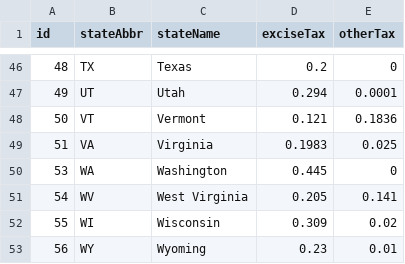
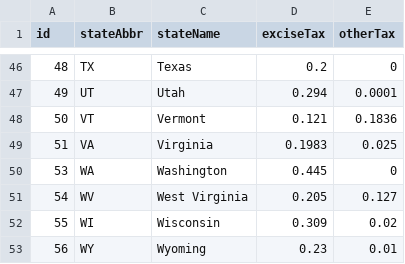
Before and after one commit to TaxFoundation/data, a CSV file: facts-and-figures/2016/22-state-gasoline-tax-rates-per-gallon-2016.csv, drawn as a sheet; only a part is shown, gaps mark what is left out.

```diff
--- a/facts-and-figures/2016/22-state-gasoline-tax-rates-per-gallon-2016.csv
+++ b/facts-and-figures/2016/22-state-gasoline-tax-rates-per-gallon-2016.csv
@@ -50,3 +50,3 @@ id,stateAbbr,stateName,exciseTax,otherTax
 53,WA,Washington,0.445,0
-54,WV,West Virginia,0.205,0.141
+54,WV,West Virginia,0.205,0.127
 55,WI,Wisconsin,0.309,0.02
```
Also changed, not shown: facts-and-figures/2016/27-state-beer-excise-tax-rates-dollars-per-gallon-2016.csv, facts-and-figures/2016/31-property-tax-as-percent-property-value-cy2014.csv, 12 other files.
